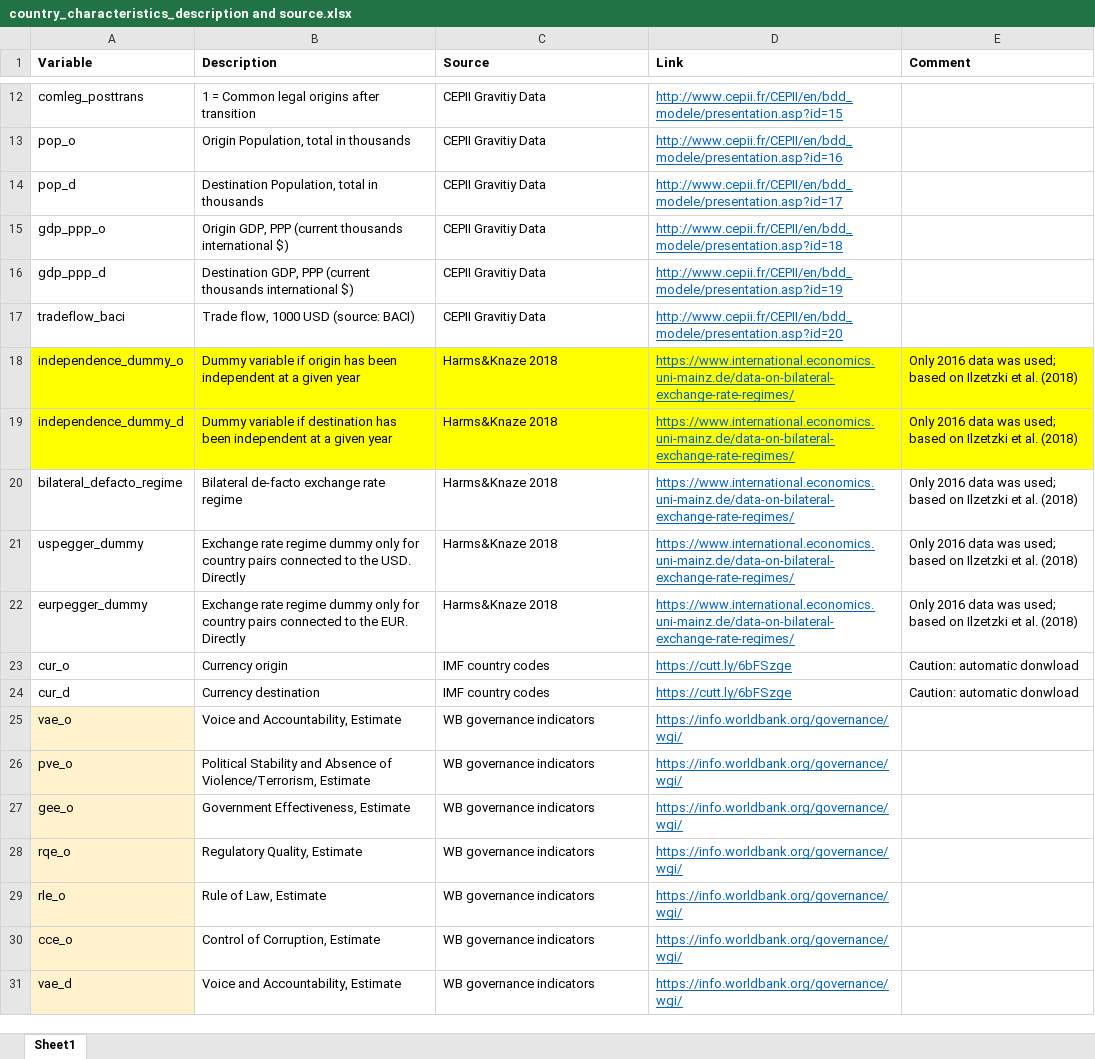
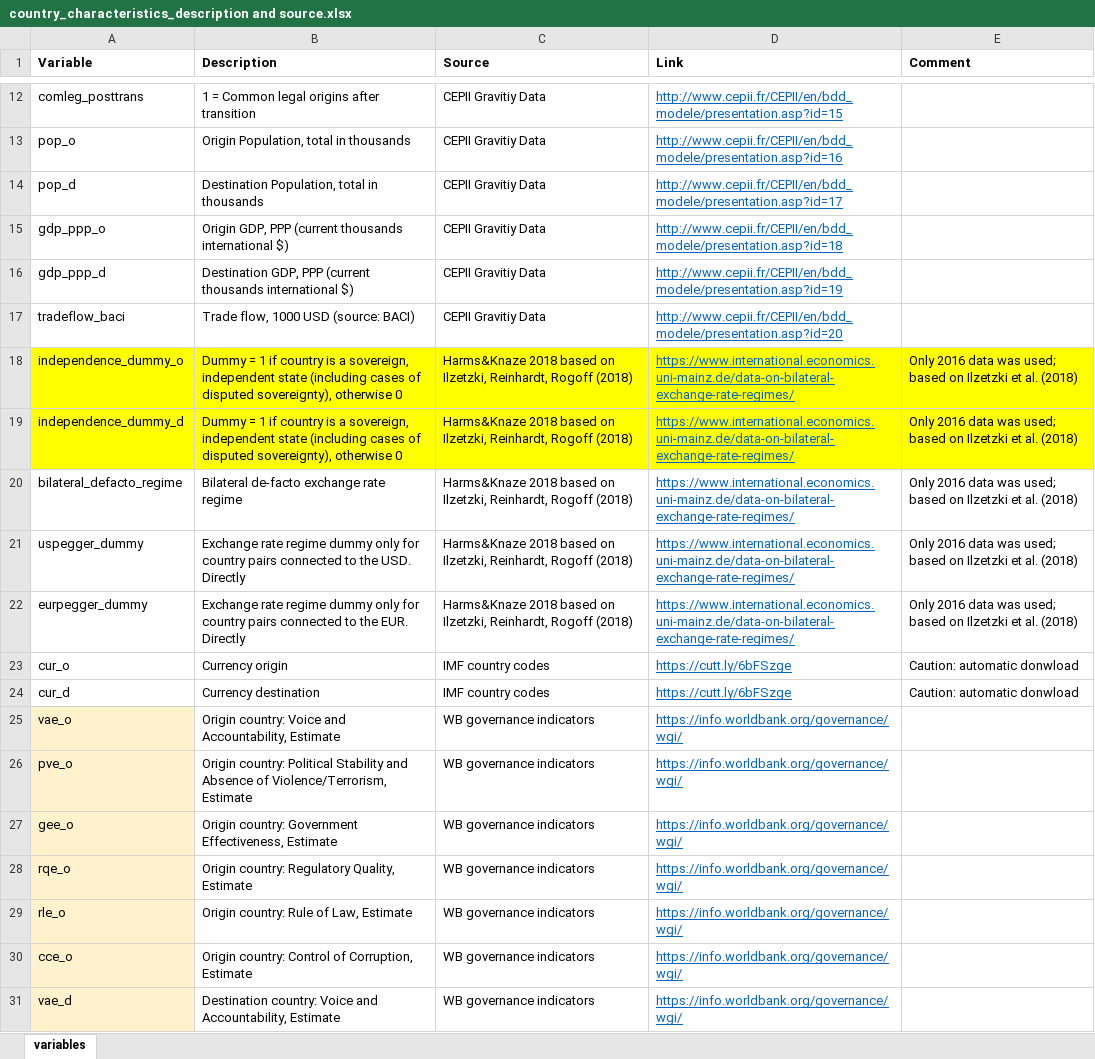
Before and after one commit to SKFBuba/country_characteristics, an Excel workbook: country_characteristics_description and source.xlsx, sheet variables, drawn as a sheet; only a part is shown, gaps mark what is left out; values as stored, in another font and other column widths than the file's, no borders; the diff covers the shown part only; the diff names each change by its address in the sheet, - before the commit and + after, or states it on an @@ line.

Commit message:
include more origin countries, update of description

```diff
--- a/country_characteristics_description and source.xlsx (sheet variables)
+++ b/country_characteristics_description and source.xlsx (sheet variables)
-sheet tab: Sheet1
+sheet tab: variables
-B18 (Description): Dummy variable if origin has been independent at a given year
+B18 (Description): Dummy = 1 if country is a sovereign, independent state (including cases of disputed sovereignty), otherwise 0
-C18:C22 (Source): Harms&Knaze 2018
+C18:C22 (Source): Harms&Knaze 2018 based on Ilzetzki, Reinhardt, Rogoff (2018)
-B19 (Description): Dummy variable if destination has been independent at a given year
+B19 (Description): Dummy = 1 if country is a sovereign, independent state (including cases of disputed sovereignty), otherwise 0
-B25 (Description): Voice and Accountability, Estimate
+B25 (Description): Origin country: Voice and Accountability, Estimate
-B26 (Description): Political Stability…
+B26 (Description): Origin country: Political Stability…
-B27 (Description): Government Effectiveness, Estimate
+B27 (Description): Origin country: Government Effectiveness, Estimate
-B28 (Description): Regulatory Quality, Estimate
+B28 (Description): Origin country: Regulatory Quality, Estimate
-B29 (Description): Rule of Law, Estimate
+B29 (Description): Origin country: Rule of Law, Estimate
-B30 (Description): Control of Corruption, Estimate
+B30 (Description): Origin country: Control of Corruption, Estimate
-B31 (Description): Voice and Accountability, Estimate
+B31 (Description): Destination country: Voice and Accountability, Estimate
```
Also changed, not shown: 14 edited cells elsewhere in this sheet, 1 other file.
